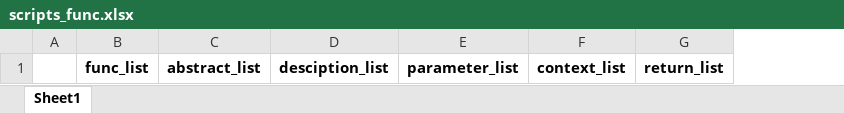
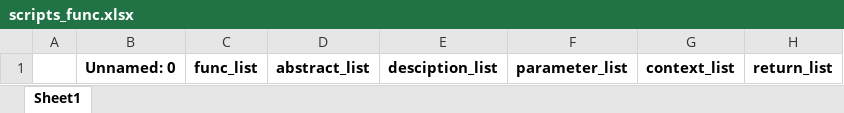
Before and after one commit to xiaoyue10131748/api2Metric, an Excel workbook: data/Linux/linux-2.6.14/scripts_func.xlsx, sheet Sheet1, drawn as a sheet; values as stored, in another font and other column widths than the file's, no borders; the diff names each change by its address in the sheet, - before the commit and + after, or states it on an @@ line.

Commit message:
update raw data

```diff
--- a/data/Linux/linux-2.6.14/scripts_func.xlsx (sheet Sheet1)
+++ b/data/Linux/linux-2.6.14/scripts_func.xlsx (sheet Sheet1)
+column B, row 1: Unnamed: 0
```
Also changed, not shown: data/Linux/linux-3.1/scripts_func.xlsx, data/Linux/linux-3.18/scripts_func.xlsx, 40 other files.
